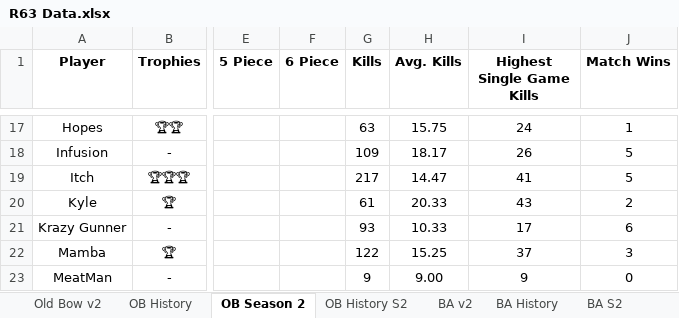
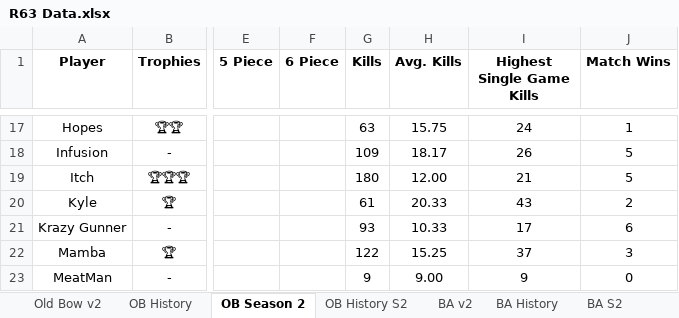
Before and after one commit to brettjmiller8-cpu/r63-stats, an Excel workbook: R63 Data.xlsx, sheet OB Season 2, drawn as a sheet; only a part is shown, gaps mark what is left out; values as stored, in another font and other column widths than the file's, no borders; the diff names each change by its address in the sheet, - before the commit and + after, or states it on an @@ line.

```diff
--- a/R63 Data.xlsx (sheet OB Season 2)
+++ b/R63 Data.xlsx (sheet OB Season 2)
-G19 (Kills): 217
+G19 (Kills): 180
-H19 (Avg. Kills): 14.47
+H19 (Avg. Kills): 12.00
-I19 (Highest Single Game Kills): 41
+I19 (Highest Single Game Kills): 21
```
Also changed, not shown: sheet OB History S2, sheet OB History, sheet Old Bow v2.
